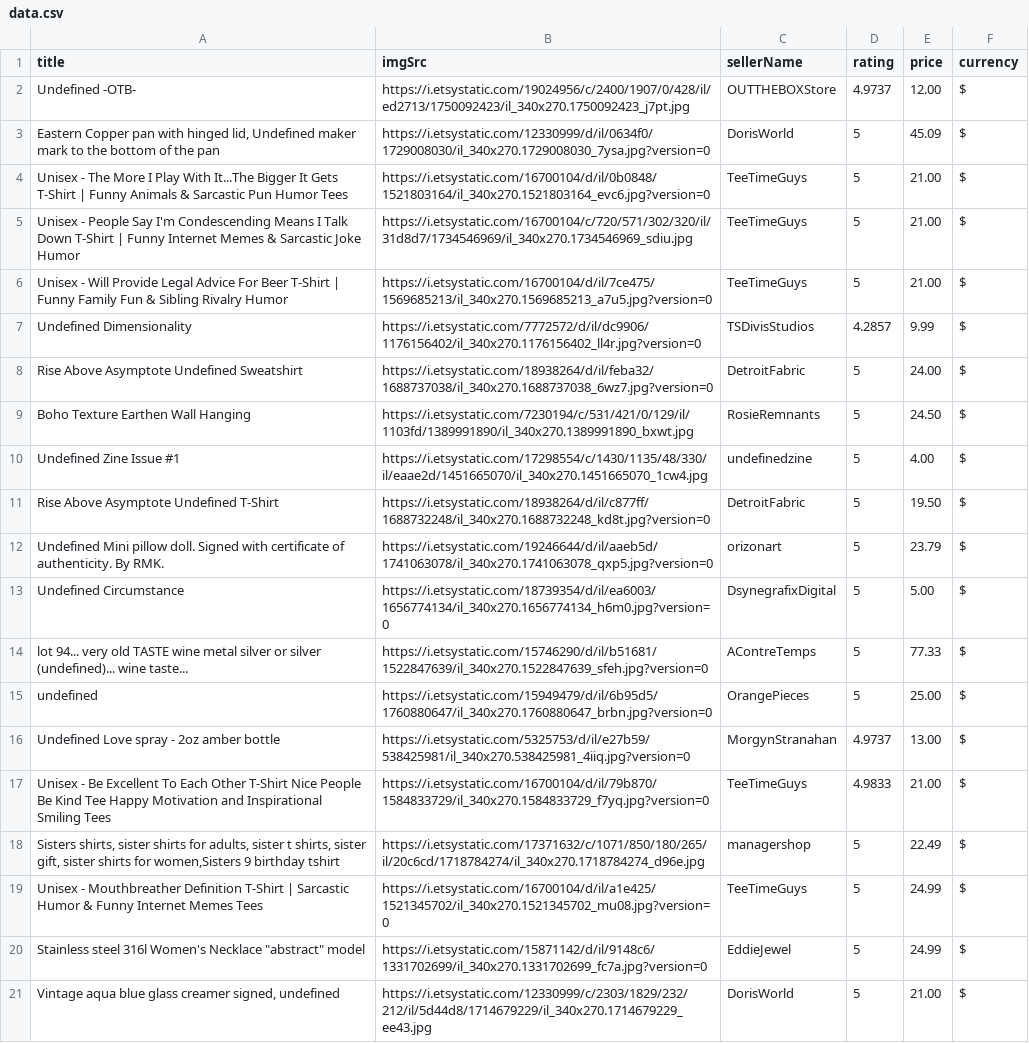
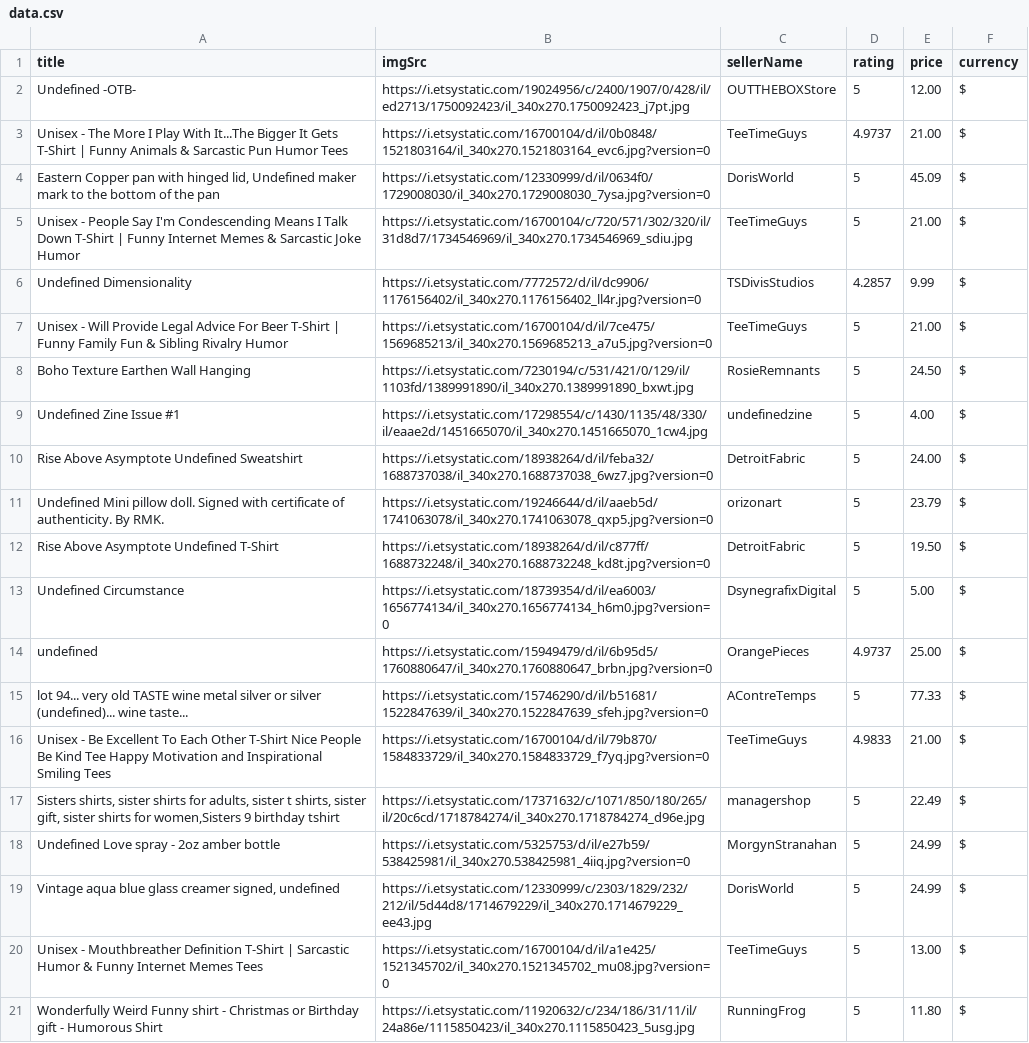
Before and after one commit to johnraygarcia/wscrapper, a CSV file: backend/temp/data.csv, drawn as a sheet.

```diff
--- a/backend/temp/data.csv
+++ b/backend/temp/data.csv
@@ -1,21 +1,21 @@
 "title","imgSrc","sellerName","rating","price","currency"
-"Undefined -OTB-","https://i.etsystatic.com/19024956/c/2400/1907/0/428/il/ed2713/1750092423/il_340x270.1750092423_j7pt.jpg","OUTTHEBOXStore","4.9737","12.00","$"
+"Undefined -OTB-","https://i.etsystatic.com/19024956/c/2400/1907/0/428/il/ed2713/1750092423/il_340x270.1750092423_j7pt.jpg","OUTTHEBOXStore","5","12.00","$"
+"Unisex - The More I Play With It...The Bigger It Gets T-Shirt | Funny Animals & Sarcastic Pun Humor Tees","https://i.etsystatic.com/16700104/d/il/0b0848/1521803164/il_340x270.1521803164_evc6.jpg?version=0","TeeTimeGuys","4.9737","21.00","$"
 "Eastern Copper pan with hinged lid, Undefined maker mark  to the bottom of the pan","https://i.etsystatic.com/12330999/d/il/0634f0/1729008030/il_340x270.1729008030_7ysa.jpg?version=0","DorisWorld","5","45.09","$"
-"Unisex - The More I Play With It...The Bigger It Gets T-Shirt | Funny Animals & Sarcastic Pun Humor Tees","https://i.etsystatic.com/16700104/d/il/0b0848/1521803164/il_340x270.1521803164_evc6.jpg?version=0","TeeTimeGuys","5","21.00","$"
 "Unisex - People Say I'm Condescending Means I Talk Down T-Shirt | Funny Internet Memes & Sarcastic Joke Humor","https://i.etsystatic.com/16700104/c/720/571/302/320/il/31d8d7/1734546969/il_340x270.1734546969_sdiu.jpg","TeeTimeGuys","5","21.00","$"
+"Undefined Dimensionality","https://i.etsystatic.com/7772572/d/il/dc9906/1176156402/il_340x270.1176156402_ll4r.jpg?version=0","TSDivisStudios","4.2857","9.99","$"
 "Unisex - Will Provide Legal Advice For Beer T-Shirt | Funny Family Fun & Sibling Rivalry Humor","https://i.etsystatic.com/16700104/d/il/7ce475/1569685213/il_340x270.1569685213_a7u5.jpg?version=0","TeeTimeGuys","5","21.00","$"
-"Undefined Dimensionality","https://i.etsystatic.com/7772572/d/il/dc9906/1176156402/il_340x270.1176156402_ll4r.jpg?version=0","TSDivisStudios","4.2857","9.99","$"
-"Rise Above Asymptote Undefined Sweatshirt","https://i.etsystatic.com/18938264/d/il/feba32/1688737038/il_340x270.1688737038_6wz7.jpg?version=0","DetroitFabric","5","24.00","$"
 "Boho Texture Earthen Wall Hanging","https://i.etsystatic.com/7230194/c/531/421/0/129/il/1103fd/1389991890/il_340x270.1389991890_bxwt.jpg","RosieRemnants","5","24.50","$"
 "Undefined Zine Issue #1","https://i.etsystatic.com/17298554/c/1430/1135/48/330/il/eaae2d/1451665070/il_340x270.1451665070_1cw4.jpg","undefinedzine","5","4.00","$"
+"Rise Above Asymptote Undefined Sweatshirt","https://i.etsystatic.com/18938264/d/il/feba32/1688737038/il_340x270.1688737038_6wz7.jpg?version=0","DetroitFabric","5","24.00","$"
+"Undefined Mini pillow doll. Signed with certificate of authenticity. By RMK.","https://i.etsystatic.com/19246644/d/il/aaeb5d/1741063078/il_340x270.1741063078_qxp5.jpg?version=0","orizonart","5","23.79","$"
 "Rise Above Asymptote Undefined T-Shirt","https://i.etsystatic.com/18938264/d/il/c877ff/1688732248/il_340x270.1688732248_kd8t.jpg?version=0","DetroitFabric","5","19.50","$"
-"Undefined Mini pillow doll. Signed with certificate of authenticity. By RMK.","https://i.etsystatic.com/19246644/d/il/aaeb5d/1741063078/il_340x270.1741063078_qxp5.jpg?version=0","orizonart","5","23.79","$"
 "Undefined Circumstance","https://i.etsystatic.com/18739354/d/il/ea6003/1656774134/il_340x270.1656774134_h6m0.jpg?version=0","DsynegrafixDigital","5","5.00","$"
+"undefined","https://i.etsystatic.com/15949479/d/il/6b95d5/1760880647/il_340x270.1760880647_brbn.jpg?version=0","OrangePieces","4.9737","25.00","$"
 "lot 94... very old TASTE wine metal silver or silver (undefined)... wine taste...","https://i.etsystatic.com/15746290/d/il/b51681/1522847639/il_340x270.1522847639_sfeh.jpg?version=0","AContreTemps","5","77.33","$"
-"undefined","https://i.etsystatic.com/15949479/d/il/6b95d5/1760880647/il_340x270.1760880647_brbn.jpg?version=0","OrangePieces","5","25.00","$"
-"Undefined Love spray - 2oz amber bottle","https://i.etsystatic.com/5325753/d/il/e27b59/538425981/il_340x270.538425981_4iiq.jpg?version=0","MorgynStranahan","4.9737","13.00","$"
 "Unisex - Be Excellent To Each Other T-Shirt Nice People Be Kind Tee Happy Motivation and Inspirational Smiling Tees","https://i.etsystatic.com/16700104/d/il/79b870/1584833729/il_340x270.1584833729_f7yq.jpg?version=0","TeeTimeGuys","4.9833","21.00","$"
 "Sisters shirts, sister shirts for adults, sister t shirts, sister gift, sister shirts for women,Sisters 9 birthday tshirt","https://i.etsystatic.com/17371632/c/1071/850/180/265/il/20c6cd/1718784274/il_340x270.1718784274_d96e.jpg","managershop","5","22.49","$"
-"Unisex - Mouthbreather Definition T-Shirt | Sarcastic Humor & Funny Internet Memes Tees","https://i.etsystatic.com/16700104/d/il/a1e425/1521345702/il_340x270.1521345702_mu08.jpg?version=0","TeeTimeGuys","5","24.99","$"
-"Stainless steel 316l Women's Necklace ""abstract"" model","https://i.etsystatic.com/15871142/d/il/9148c6/1331702699/il_340x270.1331702699_fc7a.jpg?version=0","EddieJewel","5","24.99","$"
-"Vintage aqua blue glass creamer signed, undefined","https://i.etsystatic.com/12330999/c/2303/1829/232/212/il/5d44d8/1714679229/il_340x270.1714679229_ee43.jpg","DorisWorld","5","21.00","$"
+"Undefined Love spray - 2oz amber bottle","https://i.etsystatic.com/5325753/d/il/e27b59/538425981/il_340x270.538425981_4iiq.jpg?version=0","MorgynStranahan","5","24.99","$"
+"Vintage aqua blue glass creamer signed, undefined","https://i.etsystatic.com/12330999/c/2303/1829/232/212/il/5d44d8/1714679229/il_340x270.1714679229_ee43.jpg","DorisWorld","5","24.99","$"
+"Unisex - Mouthbreather Definition T-Shirt | Sarcastic Humor & Funny Internet Memes Tees","https://i.etsystatic.com/16700104/d/il/a1e425/1521345702/il_340x270.1521345702_mu08.jpg?version=0","TeeTimeGuys","5","13.00","$"
+"Wonderfully Weird Funny shirt - Christmas or Birthday gift - Humorous Shirt","https://i.etsystatic.com/11920632/c/234/186/31/11/il/24a86e/1115850423/il_340x270.1115850423_5usg.jpg","RunningFrog","5","11.80","$"
```
